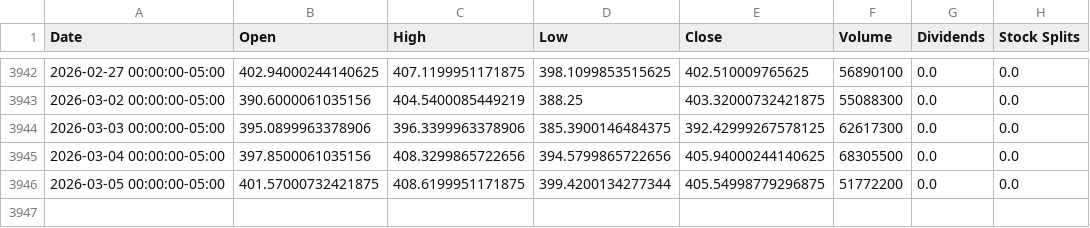
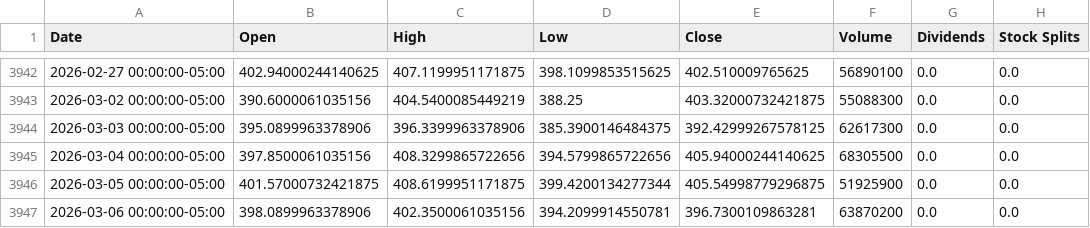
Before and after one commit to ghost60/backtest, a CSV file: data/TSLA_25Y_yFinance.csv, drawn as a sheet; only a part is shown, gaps mark what is left out.

```diff
--- a/data/TSLA_25Y_yFinance.csv
+++ b/data/TSLA_25Y_yFinance.csv
@@ -3945,2 +3945,3 @@ Date,Open,High,Low,Close,Volume,Dividends,Stock Splits
 2026-03-04 00:00:00-05:00,397.8500061035156,408.3299865722656,394.5799865722656,405.94000244140625,68305500,0.0,0.0
-2026-03-05 00:00:00-05:00,401.57000732421875,408.6199951171875,399.4200134277344,405.54998779296875,51772200,0.0,0.0
+2026-03-05 00:00:00-05:00,401.57000732421875,408.6199951171875,399.4200134277344,405.54998779296875,51925900,0.0,0.0
+2026-03-06 00:00:00-05:00,398.0899963378906,402.3500061035156,394.2099914550781,396.7300109863281,63870200,0.0,0.0
```
Also changed, not shown: data/AZO_25Y_yFinance.csv, data/ORLY_25Y_yFinance.csv, 20 other files.
